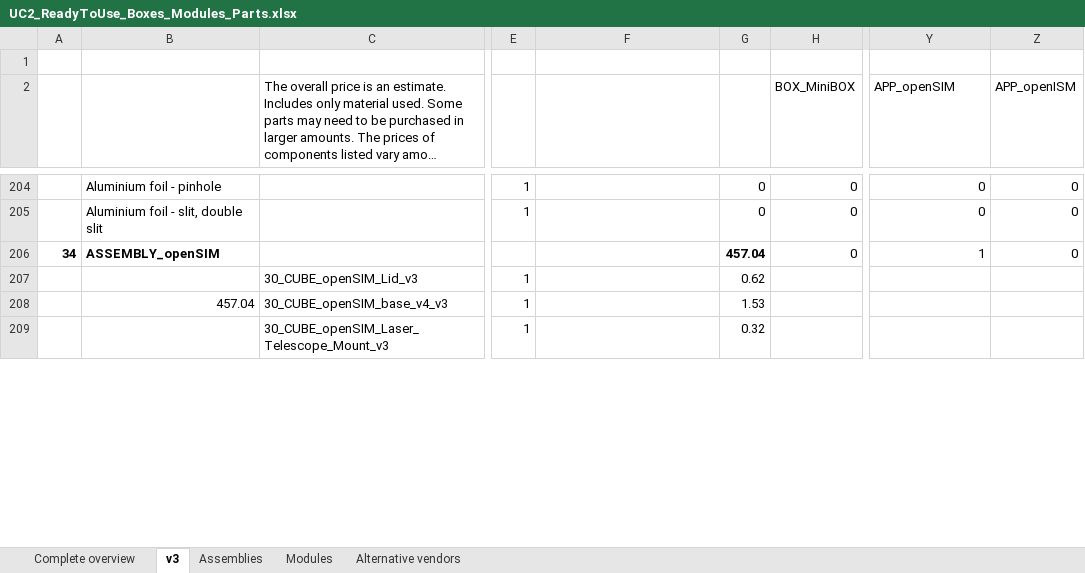
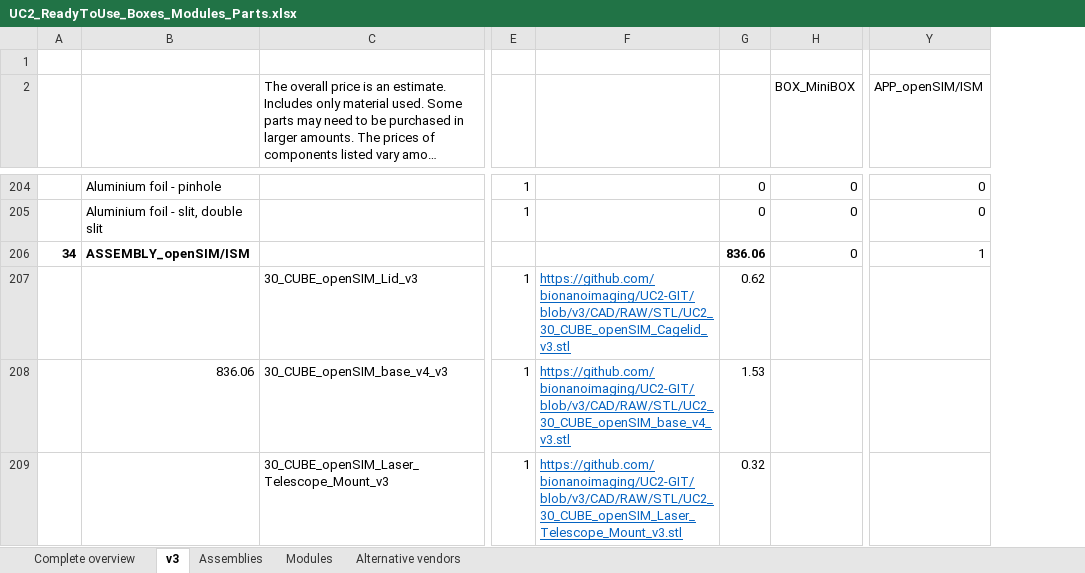
Before and after one commit to openUC2/UC2-GIT, an Excel workbook: DOCUMENTS/UC2-Configurator/UC2_ReadyToUse_Boxes_Modules_Parts.xlsx, sheet v3, drawn as a sheet; only a part is shown, gaps mark what is left out; long unchanged cells end in …; values as stored, in another font and other column widths than the file's, no borders; the diff covers the shown part only; the diff names each change by its address in the sheet, - before the commit and + after, or states it on an @@ line.

Commit message:
Combine openSIM/ISM module

```diff
--- a/DOCUMENTS/UC2-Configurator/UC2_ReadyToUse_Boxes_Modules_Parts.xlsx (sheet v3)
+++ b/DOCUMENTS/UC2-Configurator/UC2_ReadyToUse_Boxes_Modules_Parts.xlsx (sheet v3)
-column Z (APP_openISM), rows 204-206: all 0
-Y2: APP_openSIM
+Y2: APP_openSIM/ISM
-B206: ASSEMBLY_openSIM
+B206: ASSEMBLY_openSIM/ISM
-G206: 457.04
+G206: 836.06
-F207: (empty)
+F207: https://github.com/bionanoimaging/UC2-GIT/blob/v3/CAD/RAW/STL/UC2_30_CUBE_openSIM_Cagelid_v3.stl
-B208: 457.04
+B208: 836.06
-F208: (empty)
+F208: https://github.com/bionanoimaging/UC2-GIT/blob/v3/CAD/RAW/STL/UC2_30_CUBE_openSIM_base_v4_v3.stl
-F209: (empty)
+F209: https://github.com/bionanoimaging/UC2-GIT/blob/v3/CAD/RAW/STL/UC2_30_CUBE_openSIM_Laser_Telescope_Mount_v3.stl
```
Also changed, not shown: 1 removed row, 10 edited cells, cell formats and row numbers in column A elsewhere in this sheet, formulas that keep their value.
